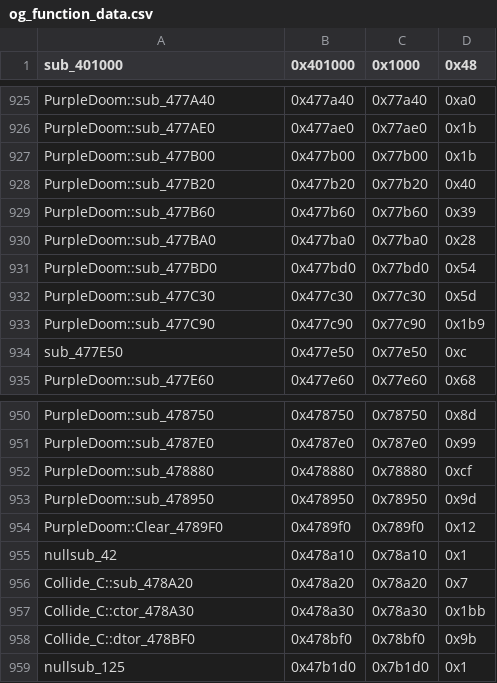
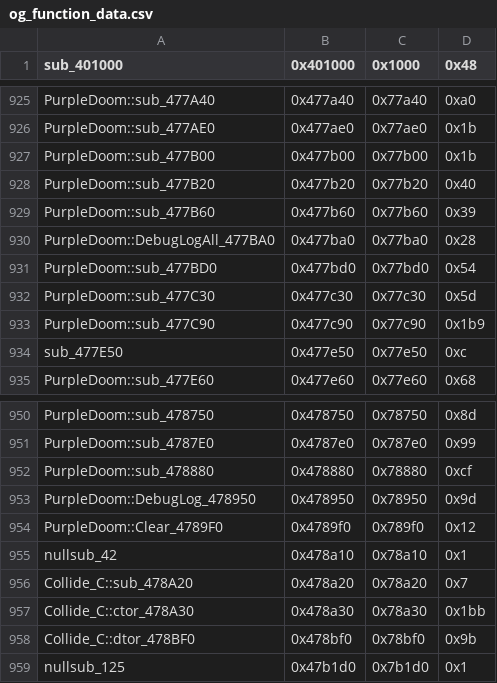
Before and after one commit to CriminalRETeam/gta2_re, a CSV file: Scripts/bin_comp/og_function_data.csv, drawn as a sheet; only a part is shown, gaps mark what is left out.

Commit message:
match PurpleDoom::DebugLogAll_477BA0

```diff
--- a/Scripts/bin_comp/og_function_data.csv
+++ b/Scripts/bin_comp/og_function_data.csv
@@ -929,3 +929,3 @@ PurpleDoom::sub_477B20,0x477b20,0x77b20,0x40
 PurpleDoom::sub_477B60,0x477b60,0x77b60,0x39
-PurpleDoom::sub_477BA0,0x477ba0,0x77ba0,0x28
+PurpleDoom::DebugLogAll_477BA0,0x477ba0,0x77ba0,0x28
 PurpleDoom::sub_477BD0,0x477bd0,0x77bd0,0x54
@@ -952,3 +952,3 @@ PurpleDoom::sub_4787E0,0x4787e0,0x787e0,0x99
 PurpleDoom::sub_478880,0x478880,0x78880,0xcf
-PurpleDoom::sub_478950,0x478950,0x78950,0x9d
+PurpleDoom::DebugLog_478950,0x478950,0x78950,0x9d
 PurpleDoom::Clear_4789F0,0x4789f0,0x789f0,0x12
```
Also changed, not shown: 3 other files.
